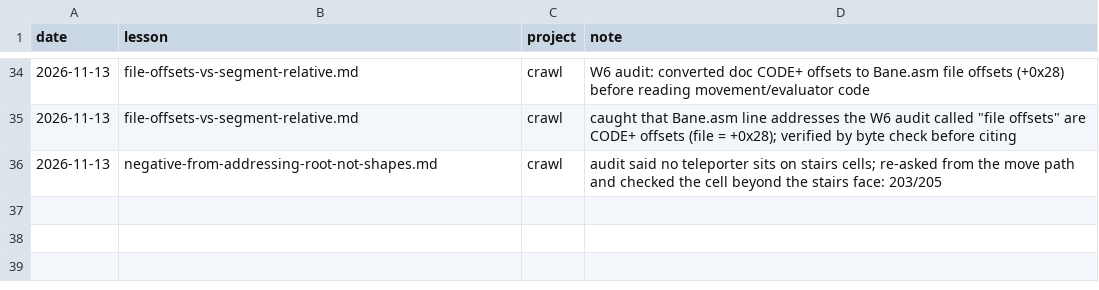
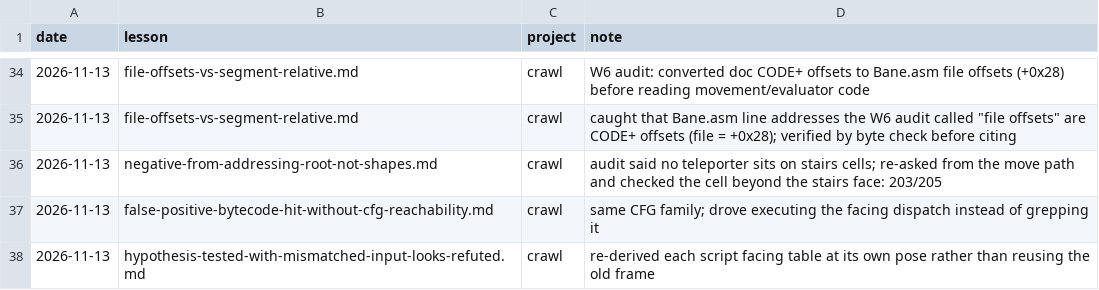
Before and after one commit to Shaid/claude-agents, a TSV file: agents/game-re-lessons/USAGE.tsv, drawn as a sheet; only a part is shown, gaps mark what is left out.

```diff
--- a/agents/game-re-lessons/USAGE.tsv
+++ b/agents/game-re-lessons/USAGE.tsv
@@ -36 +36,3 @@ date	lesson	project	note
 2026-11-13	negative-from-addressing-root-not-shapes.md	crawl	audit said no teleporter sits on stairs cells; re-asked from the move path and checked the cell beyond the stairs face: 203/205
+2026-11-13	false-positive-bytecode-hit-without-cfg-reachability.md	crawl	same CFG family; drove executing the facing dispatch instead of grepping it
+2026-11-13	hypothesis-tested-with-mismatched-input-looks-refuted.md	crawl	re-derived each script facing table at its own pose rather than reusing the old frame
```
Also changed, not shown: 6 other files.
